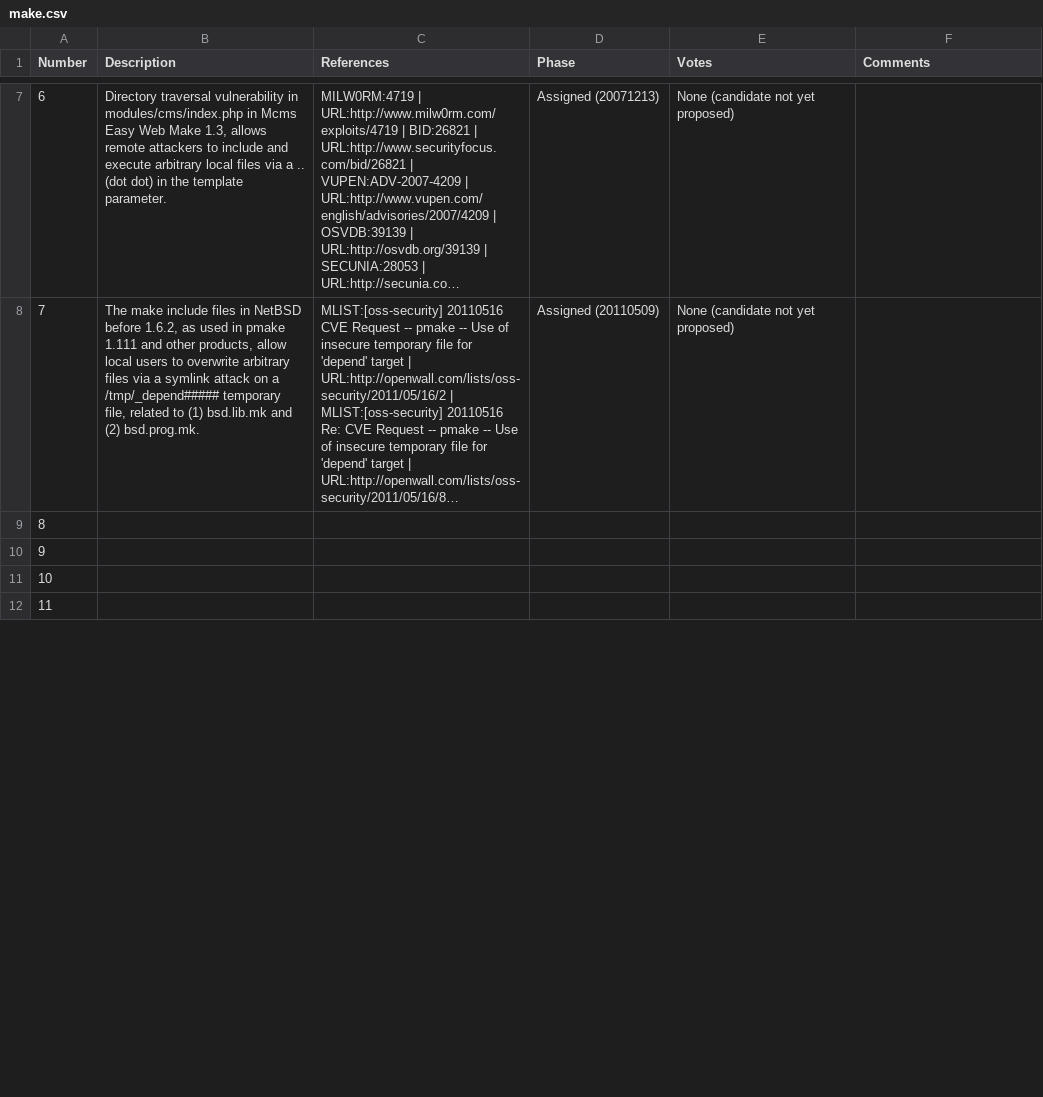
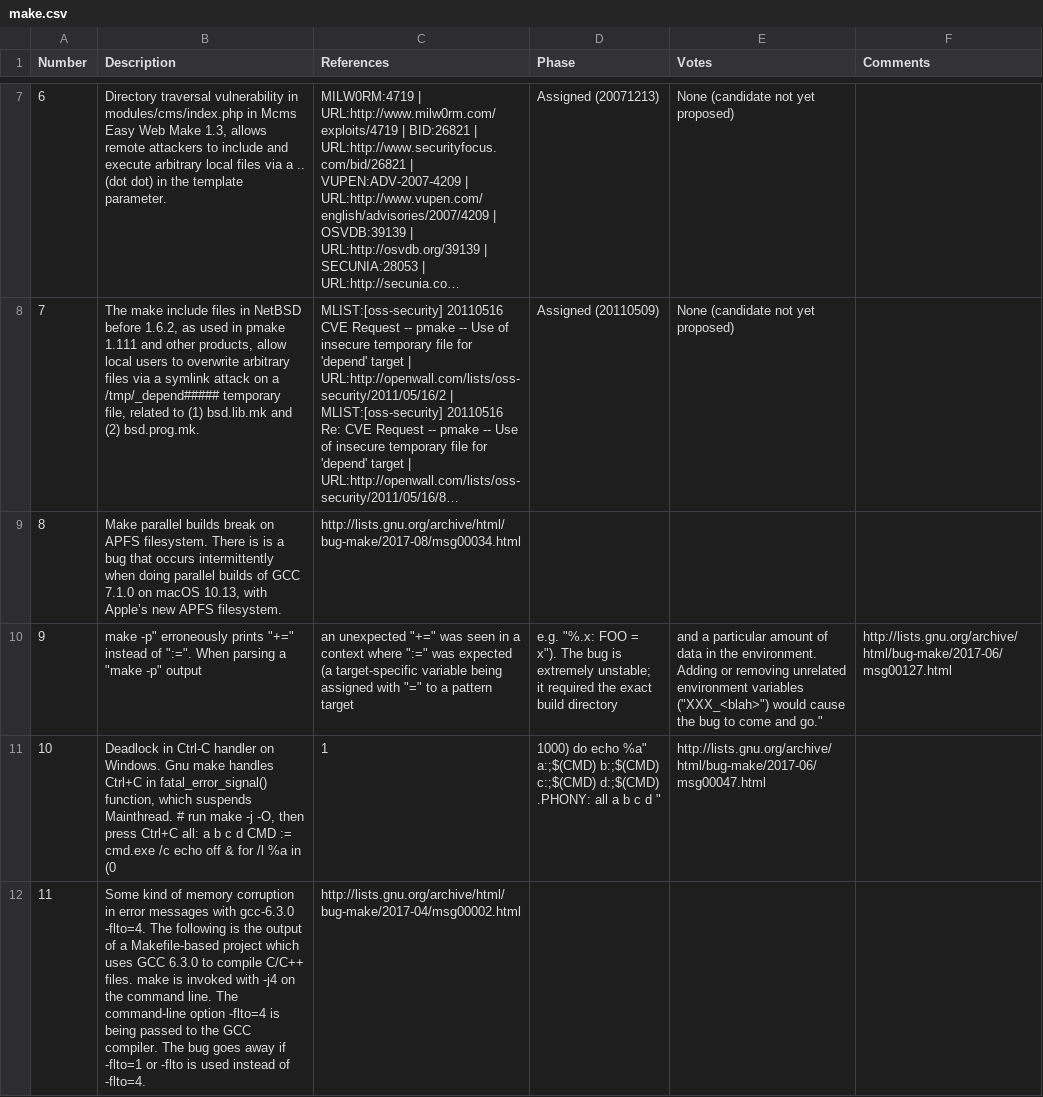
Before and after one commit to zhanggenex/TCP-Fuzz, a CSV file: buglist/make.csv, drawn as a sheet; only a part is shown, gaps mark what is left out; long unchanged cells end in …; the diff covers the shown part only; the diff names each change by its address in the sheet, - before the commit and + after, or states it on an @@ line.

Commit message:
additioal upload bug list

```diff
--- a/buglist/make.csv
+++ b/buglist/make.csv
-B9 (Description): (empty)
+B9 (Description): Make parallel builds break on APFS filesystem. There is is a bug that occurs intermittently when doing parallel builds of GCC 7.1.0 on macOS 10.13, with Apple’s new APFS filesystem.
-C9 (References): (empty)
+C9 (References): http://lists.gnu.org/archive/html/bug-make/2017-08/msg00034.html
-B10 (Description): (empty)
+B10 (Description): make -p" erroneously prints "+=" instead of ":=". When parsing a "make -p" output
-C10 (References): (empty)
+C10 (References): an unexpected "+=" was seen in a context where ":=" was expected (a target-specific variable being assigned with "=" to a pattern target
-D10 (Phase): (empty)
+D10 (Phase): e.g. "%.x: FOO = x"). The bug is extremely unstable; it required the exact build directory
-E10 (Votes): (empty)
+E10 (Votes): and a particular amount of data in the environment. Adding or removing unrelated environment variables ("XXX_<blah>") would cause the bug to come and go."
-F10 (Comments): (empty)
+F10 (Comments): http://lists.gnu.org/archive/html/bug-make/2017-06/msg00127.html
-B11 (Description): (empty)
+B11 (Description): Deadlock in Ctrl-C handler on Windows. Gnu make handles Ctrl+C in fatal_error_signal() function, which suspends Mainthread. # run make -j -O, then press Ctrl+C all: a b c d CMD := cmd.exe /c echo off & for /l %a in (0
-C11 (References): (empty)
+C11 (References): 1
-D11 (Phase): (empty)
+D11 (Phase): 1000) do echo %a" a:;$(CMD) b:;$(CMD) c:;$(CMD) d:;$(CMD) .PHONY: all a b c d "
-E11 (Votes): (empty)
+E11 (Votes): http://lists.gnu.org/archive/html/bug-make/2017-06/msg00047.html
-B12 (Description): (empty)
+B12 (Description): Some kind of memory corruption in error messages with gcc-6.3.0 -flto=4. The following is the output of a Makefile-based project which uses GCC 6.3.0 to compile C/C++ files. make is invoked with -j4 on the command line. The command-line option -flto=4 is being passed to the GCC compiler. The bug goes away if -flto=1 or -flto is used instead of -flto=4.
-C12 (References): (empty)
+C12 (References): http://lists.gnu.org/archive/html/bug-make/2017-04/msg00002.html
```
Also changed, not shown: 8 edited cells elsewhere in this file, buglist/grep.csv, buglist/gzip.csv.
